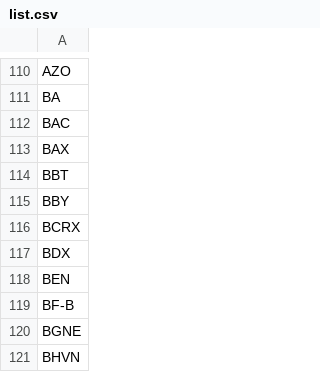
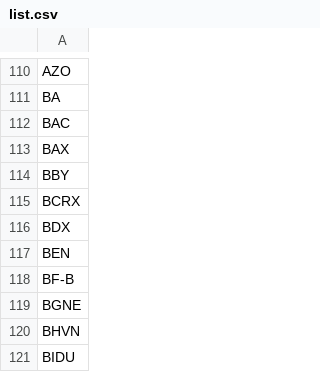
Before and after one commit to LightAN21/sop_web, a CSV file: lists/list.csv, drawn as a sheet; only a part is shown, gaps mark what is left out; the shorter side is filled out with more unchanged rows; the diff names each change by its address in the sheet, - before the commit and + after, or states it on an @@ line.

Commit message:
add

```diff
--- a/lists/list.csv
+++ b/lists/list.csv
-row 114: BBT
```
